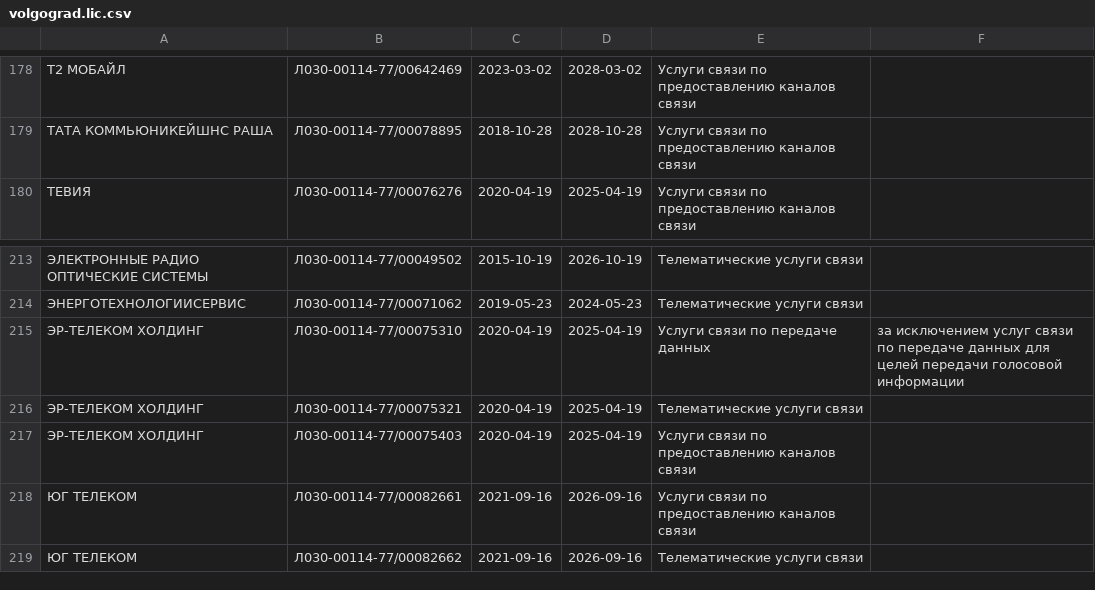
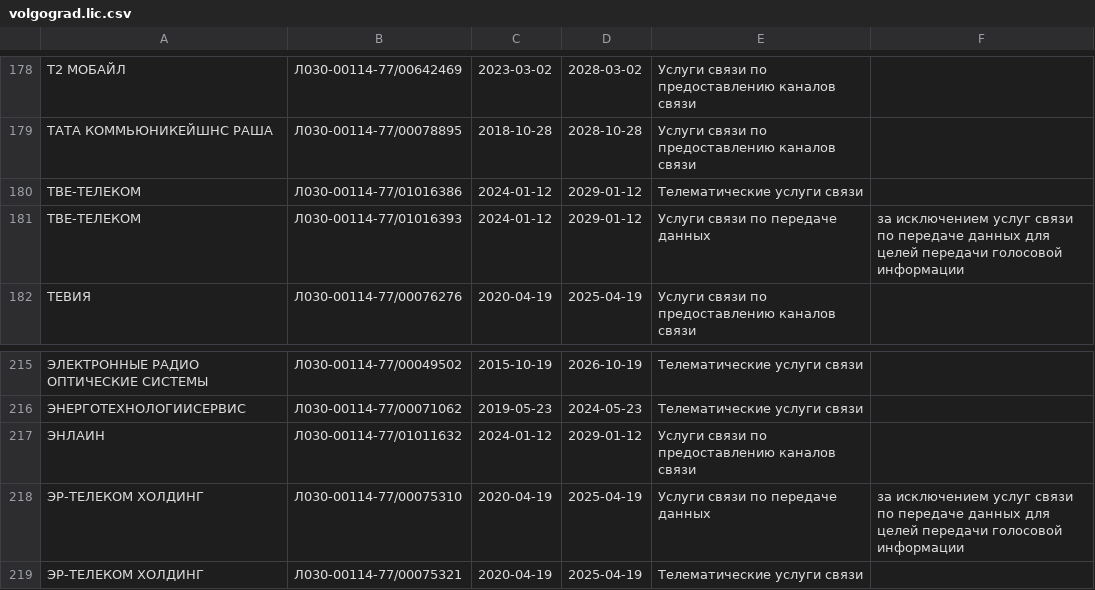
Before and after one commit to Urlandi/rkn-opendata-vlg, a CSV file: volgograd.lic.csv, drawn as a sheet; only a part is shown, gaps mark what is left out; the shorter side is filled out with more unchanged rows; the diff names each change by its address in the sheet, - before the commit and + after, or states it on an @@ line.

```diff
--- a/volgograd.lic.csv
+++ b/volgograd.lic.csv
+row 180: ТВЕ-ТЕЛЕКОМ | Л030-00114-77/01016386 | 2024-01-12 | 2029-01-12 | Телематические услуги связи
+row 181: ТВЕ-ТЕЛЕКОМ | Л030-00114-77/01016393 | 2024-01-12 | 2029-01-12 | Услуги связи по передаче данных | за исключением услуг связи по передаче данных для целей передачи голосовой информации
+row 217: ЭНЛАИН | Л030-00114-77/01011632 | 2024-01-12 | 2029-01-12 | Услуги связи по предоставлению каналов связи
```
Also changed, not shown: 1 other file.
